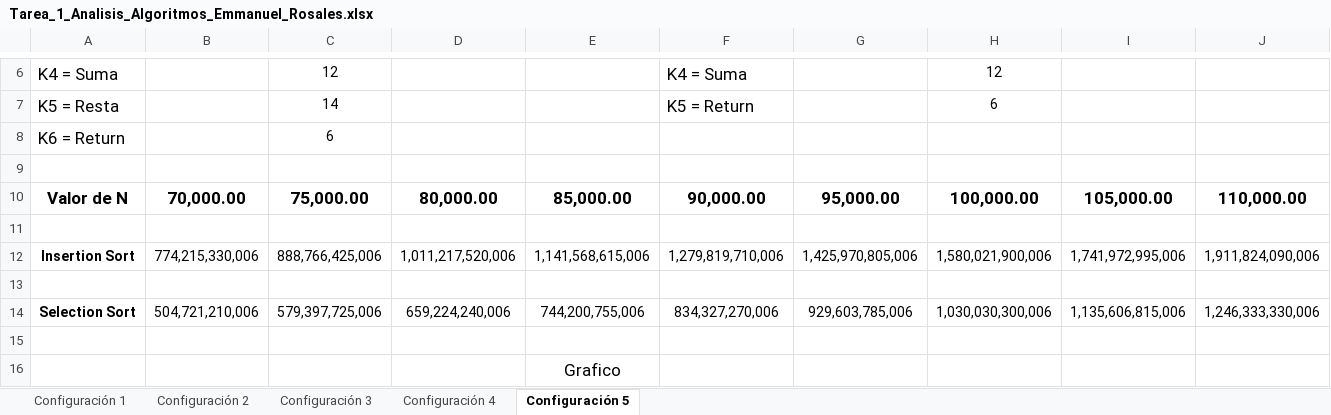
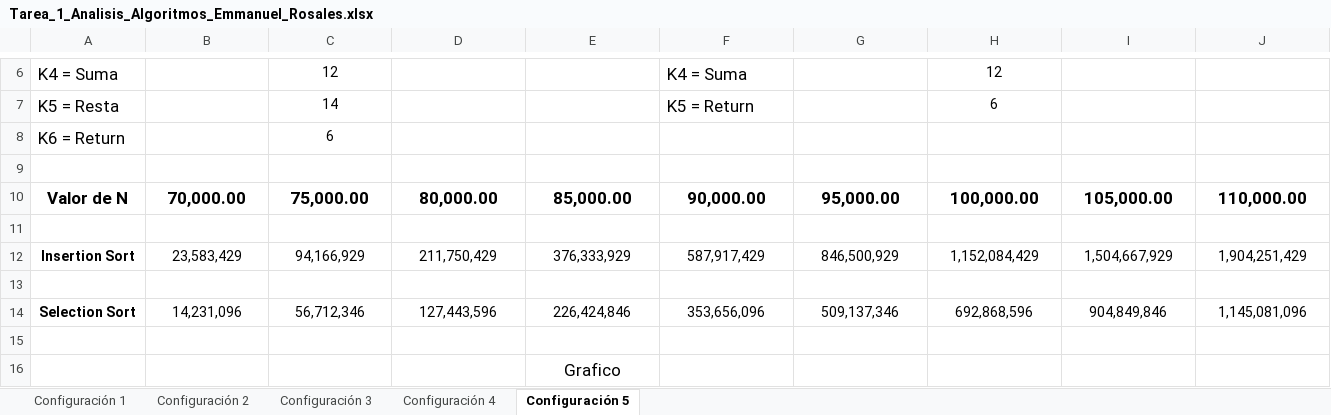
Before and after one commit to emmanuelrs/Tarea1_An-lisis_Algoritmos, an Excel workbook: Tarea_1_Analisis_Algoritmos_Emmanuel_Rosales.xlsx, sheet Configuración 5, drawn as a sheet; only a part is shown, gaps mark what is left out; values as stored, in another font and other column widths than the file's, no borders; charts and pictures not drawn; removed rows and columns are numbered as before the commit, all else as after; rows hold the shown columns only; the diff names each change by its address in the sheet, - before the commit and + after, or states it on an @@ line.

```diff
--- a/Tarea_1_Analisis_Algoritmos_Emmanuel_Rosales.xlsx (sheet Configuración 5)
+++ b/Tarea_1_Analisis_Algoritmos_Emmanuel_Rosales.xlsx (sheet Configuración 5)
-row 12: Insertion Sort | 774,215,330,006 | 888,766,425,006 | 1,011,217,520,006 | 1,141,568,615,006 | 1,279,819,710,006 | 1,425,970,805,006 | 1,580,021,900,006 | 1,741,972,995,006 | 1,911,824,090,006
+row 12: Insertion Sort | 23,583,429 | 94,166,929 | 211,750,429 | 376,333,929 | 587,917,429 | 846,500,929 | 1,152,084,429 | 1,504,667,929 | 1,904,251,429
-row 14: Selection Sort | 504,721,210,006 | 579,397,725,006 | 659,224,240,006 | 744,200,755,006 | 834,327,270,006 | 929,603,785,006 | 1,030,030,300,006 | 1,135,606,815,006 | 1,246,333,330,006
+row 14: Selection Sort | 14,231,096 | 56,712,346 | 127,443,596 | 226,424,846 | 353,656,096 | 509,137,346 | 692,868,596 | 904,849,846 | 1,145,081,096
```
Also changed, not shown: sheet Configuración 1, sheet Configuración 2, sheet Configuración 3, sheet Configuración 4, charts or pictures.
